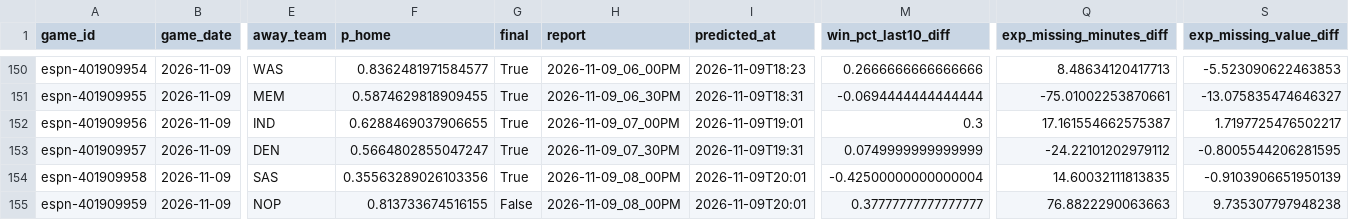
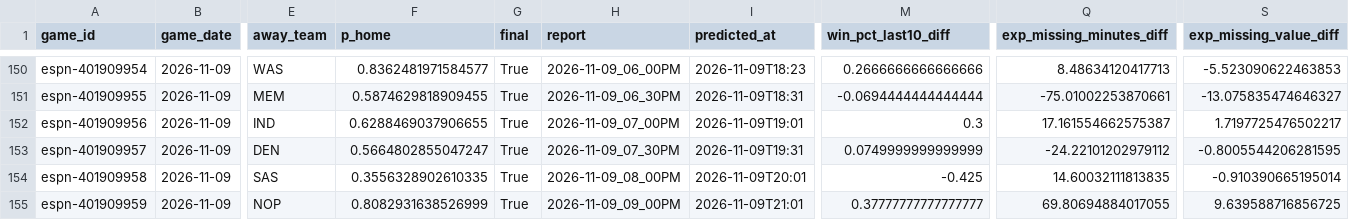
Before and after one commit to z3nsz/nba-prediction, a CSV file: live_state/predictions_2026-27.csv, drawn as a sheet; only a part is shown, gaps mark what is left out; the diff names each change by its address in the sheet, - before the commit and + after, or states it on an @@ line.

```diff
--- a/live_state/predictions_2026-27.csv
+++ b/live_state/predictions_2026-27.csv
-F154 (p_home): 0.35563289026103356
+F154 (p_home): 0.3556328902610335
-M154 (win_pct_last10_diff): -0.42500000000000004
+M154 (win_pct_last10_diff): -0.425
-S154 (exp_missing_value_diff): -0.9103906651950139
+S154 (exp_missing_value_diff): -0.910390665195014
-F155 (p_home): 0.813733674516155
+F155 (p_home): 0.8082931638526999
-G155 (final): False
+G155 (final): True
-H155 (report): 2026-11-09_08_00PM
+H155 (report): 2026-11-09_09_00PM
-I155 (predicted_at): 2026-11-09T20:01
+I155 (predicted_at): 2026-11-09T21:01
-Q155 (exp_missing_minutes_diff): 76.8822290063663
+Q155 (exp_missing_minutes_diff): 69.80694884017055
-S155 (exp_missing_value_diff): 9.735307797948238
+S155 (exp_missing_value_diff): 9.639588716856725
```
Also changed, not shown: live_state/listings_2026-27.csv, 2 other files.
